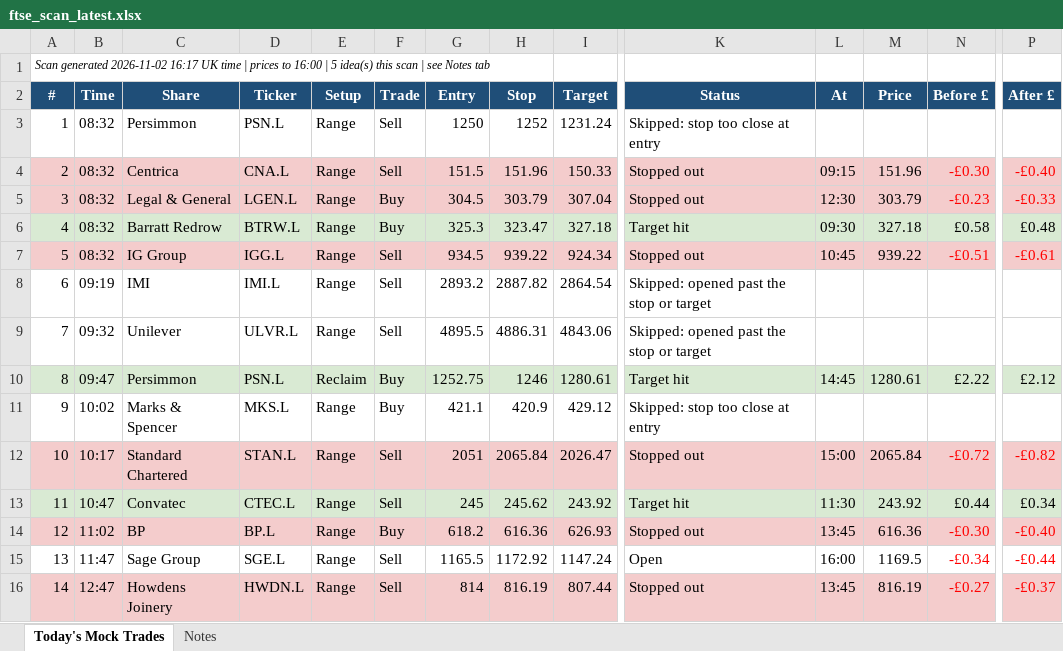
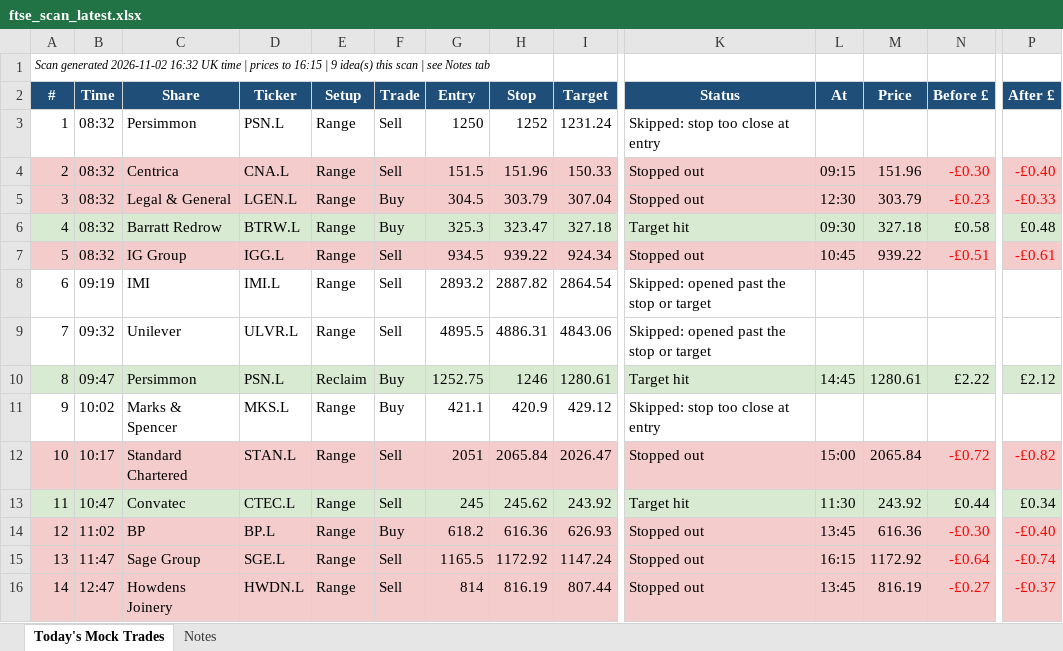
Before and after one commit to philwright210458-blip/ftse-trader, an Excel workbook: ftse_scan_latest.xlsx, sheet Today's Mock Trades, drawn as a sheet; only a part is shown, gaps mark what is left out; values as stored, in another font and other column widths than the file's, no borders; the diff covers the shown part only; the diff names each change by its address in the sheet, - before the commit and + after, or states it on an @@ line.

```diff
--- a/ftse_scan_latest.xlsx (sheet Today's Mock Trades)
+++ b/ftse_scan_latest.xlsx (sheet Today's Mock Trades)
-A1 (#): …generated 2026-11-02 16:17 UK time | prices to 16:00 | 5 idea(s) this…
+A1 (#): …generated 2026-11-02 16:32 UK time | prices to 16:15 | 9 idea(s) this…
-A15:P15 fill: none
+A15:P15 fill: #F4CCCC
-K15 (Status): Open
+K15 (Status): Stopped out
-L15 (At): 16:00
+L15 (At): 16:15
-M15 (Price): 1169.5
+M15 (Price): 1172.92
-N15 (Before £): -£0.34
+N15 (Before £): -£0.64
-P15 (After £): -£0.44
+P15 (After £): -£0.74
```
Also changed, not shown: cell formats elsewhere in this sheet, 2 other files.
